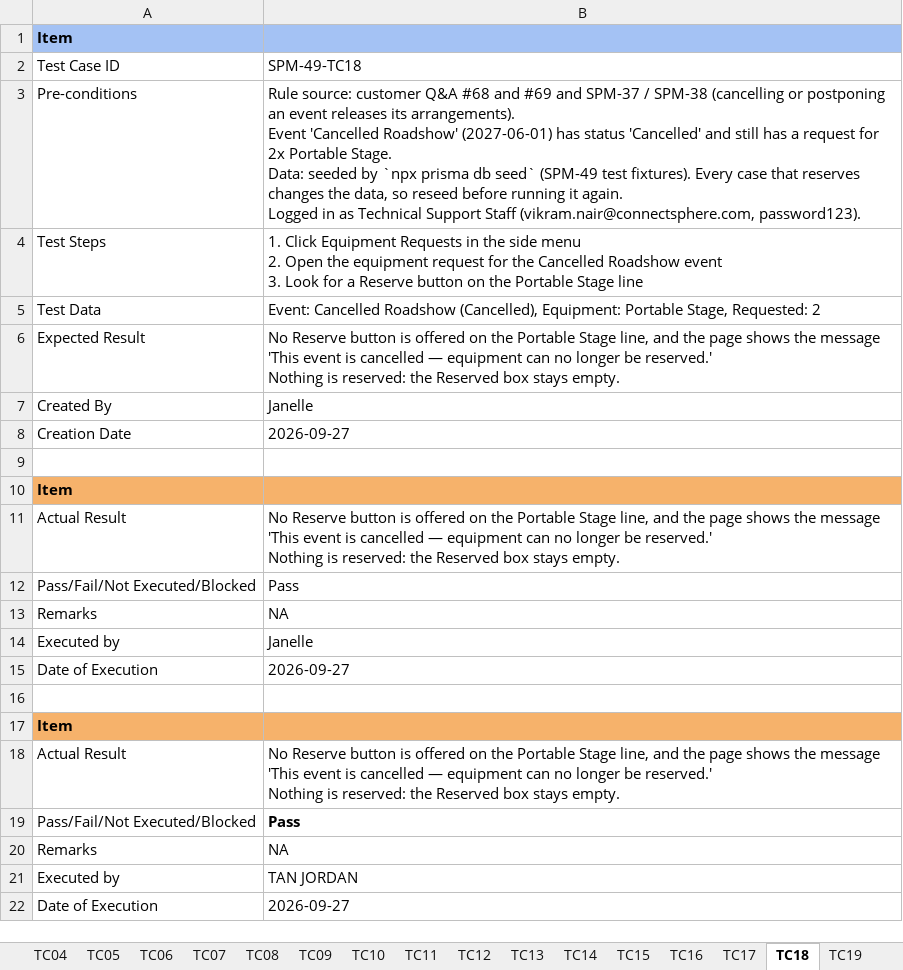
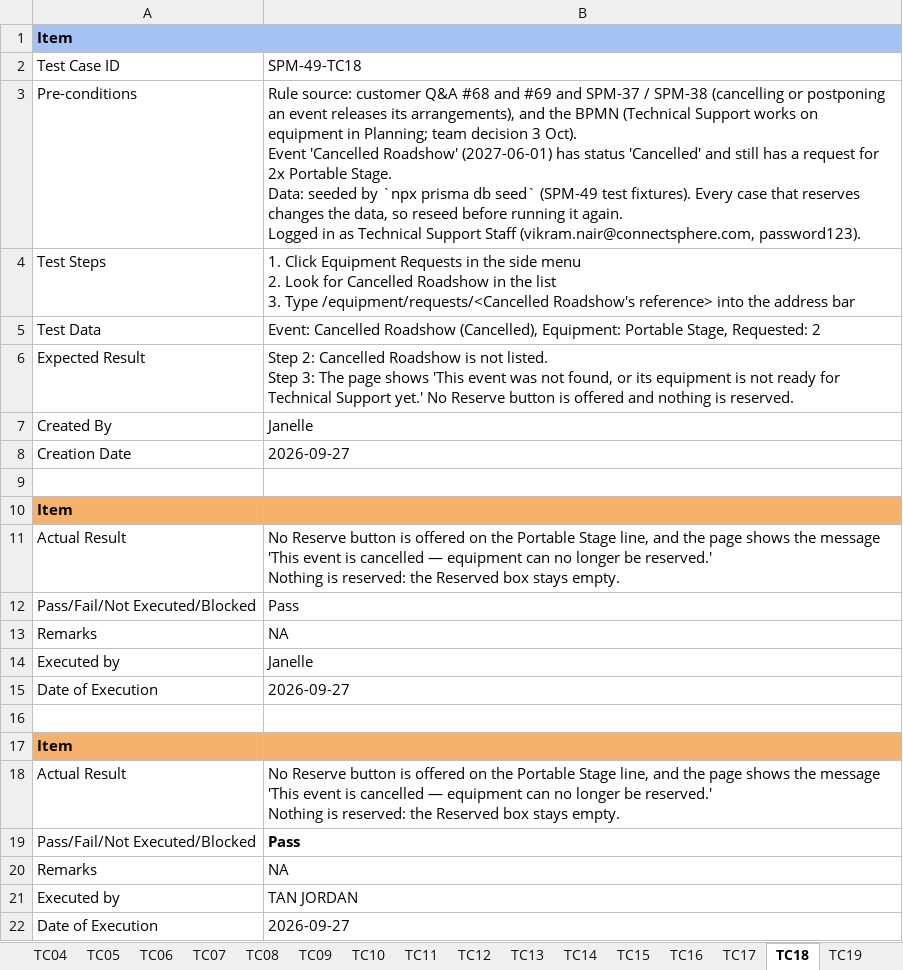
Before and after one commit to kchoongg/IS212, an Excel workbook: docs/test-cases/SPM-49_Test_Cases.xlsx, sheet TC18, drawn as a sheet; values as stored, in another font and other column widths than the file's, no borders; charts and pictures not drawn; ↵ is a line break in a cell; the diff names each change by its address in the sheet, - before the commit and + after, or states it on an @@ line.

Commit message:
fix: Technical Support sees equipment from Planning only

```diff
--- a/docs/test-cases/SPM-49_Test_Cases.xlsx (sheet TC18)
+++ b/docs/test-cases/SPM-49_Test_Cases.xlsx (sheet TC18)
-B3: …releases its arrangements). ↵ Event 'Cancelled…
+B3: …releases its arrangements), and the BPMN (Technical Support works on equipment in Planning; team decision 3 Oct). ↵ Event 'Cancelled…
-B4: …menu ↵ 2. Open the equipment request for the Cancelled Roadshow event ↵ 3. Look for a Reserve button on the Portable Stage line
+B4: …menu ↵ 2. Look for Cancelled Roadshow in the list ↵ 3. Type /equipment/requests/<Cancelled Roadshow's reference> into the address bar
-B6: No Reserve button is offered on the Portable Stage line, and the page shows the message 'This event is cancelled — equipment can no longer be reserved.' ↵ Nothing is reserved: the Reserved box stays empty.
+B6: Step 2: Cancelled Roadshow is not listed. ↵ Step 3: The page shows 'This event was not found, or its equipment is not ready for Technical Support yet.' No Reserve button is offered and nothing is reserved.
```
Also changed, not shown: sheet Summary, charts or pictures, docs/test-cases/SPM-50_Test_Cases.xlsx, 18 other files.
